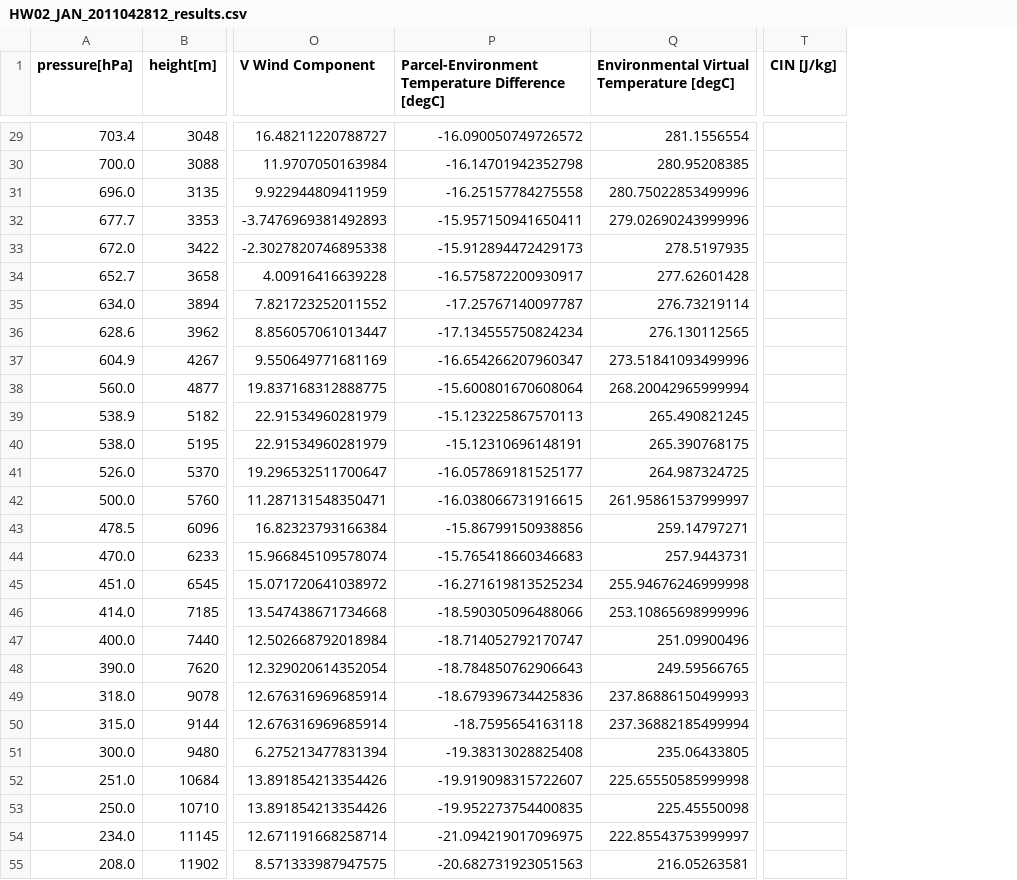
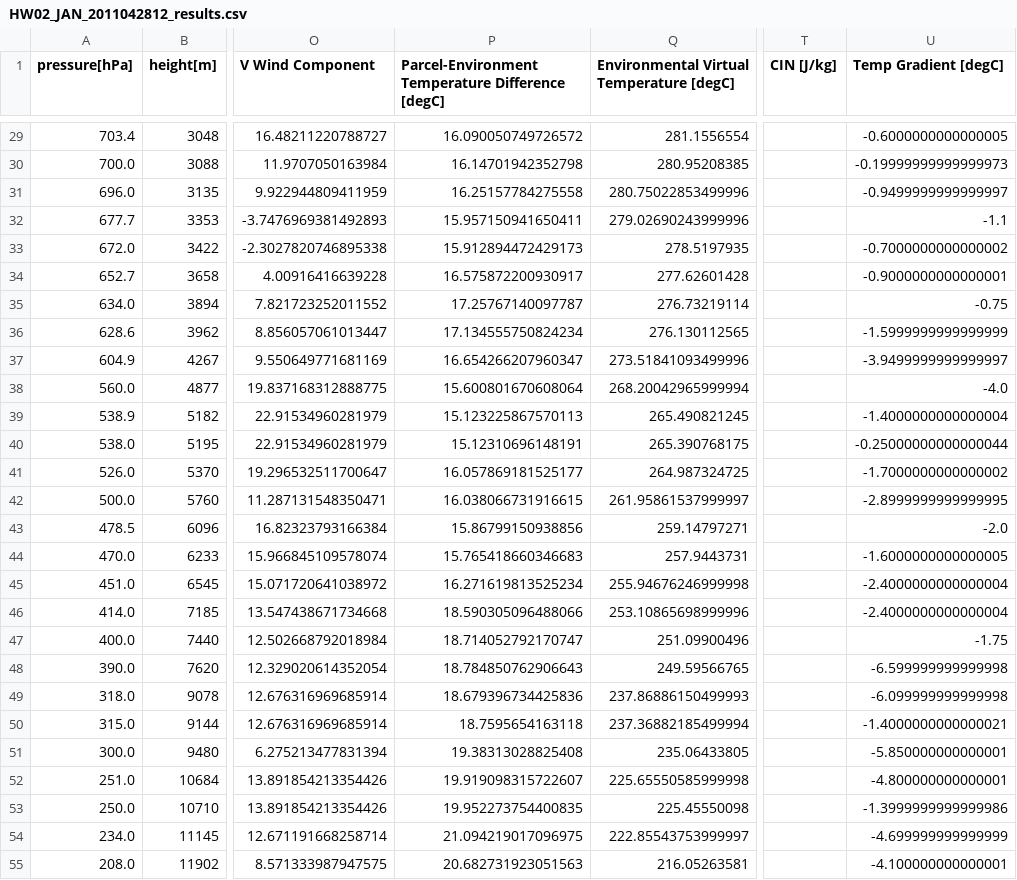
Before and after one commit to Roz-Roberts/Atmospheric-Sripts, a CSV file: HW2/HW02_JAN_2011042812_results.csv, drawn as a sheet; only a part is shown, gaps mark what is left out; the diff covers the shown part only; the diff names each change by its address in the sheet, - before the commit and + after, or states it on an @@ line.

```diff
--- a/HW2/HW02_JAN_2011042812_results.csv
+++ b/HW2/HW02_JAN_2011042812_results.csv
+column U (Temp Gradient [degC]), rows 29-55: -0.6000000000000005 | -0.19999999999999973 | -0.9499999999999997 | -1.1 | -0.7000000000000002 | -0.9000000000000001 | -0.75 | -1.5999999999999999 | -3.9499999999999997 | -4.0 | -1.4000000000000004 | -0.25000000000000044 | -1.7000000000000002 | -2.8999999999999995 | -2.0 | -1.6000000000000005 | -2.4000000000000004 | -2.4000000000000004 | -1.75 | -6.599999999999998 | -6.099999999999998 | -1.4000000000000021 | -5.850000000000001 | -4.800000000000001 | -1.3999999999999986 | -4.699999999999999 | -4.100000000000001
-P29: -16.090050749726572
+P29: 16.090050749726572
-P30: -16.14701942352798
+P30: 16.14701942352798
-P31: -16.25157784275558
+P31: 16.25157784275558
-P32: -15.957150941650411
+P32: 15.957150941650411
-P33: -15.912894472429173
+P33: 15.912894472429173
-P34: -16.575872200930917
+P34: 16.575872200930917
-P35: -17.25767140097787
+P35: 17.25767140097787
-P36: -17.134555750824234
+P36: 17.134555750824234
-P37: -16.654266207960347
+P37: 16.654266207960347
-P38: -15.600801670608064
+P38: 15.600801670608064
-P39: -15.123225867570113
+P39: 15.123225867570113
-P40: -15.12310696148191
+P40: 15.12310696148191
-P41: -16.057869181525177
+P41: 16.057869181525177
-P42: -16.038066731916615
+P42: 16.038066731916615
-P43: -15.86799150938856
+P43: 15.86799150938856
-P44: -15.765418660346683
+P44: 15.765418660346683
-P45: -16.271619813525234
+P45: 16.271619813525234
-P46: -18.590305096488066
+P46: 18.590305096488066
-P47: -18.714052792170747
+P47: 18.714052792170747
-P48: -18.784850762906643
+P48: 18.784850762906643
-P49: -18.679396734425836
+P49: 18.679396734425836
-P50: -18.7595654163118
+P50: 18.7595654163118
-P51: -19.38313028825408
+P51: 19.38313028825408
-P52: -19.919098315722607
+P52: 19.919098315722607
-P53: -19.952273754400835
+P53: 19.952273754400835
-P54: -21.094219017096975
+P54: 21.094219017096975
-P55: -20.682731923051563
+P55: 20.682731923051563
```
Also changed, not shown: 92 edited cells elsewhere in this file, HW2/HW02_JAN_2011042718_results.csv, HW2/HW02_JAN_2011042800_results.csv, 4 other files.
